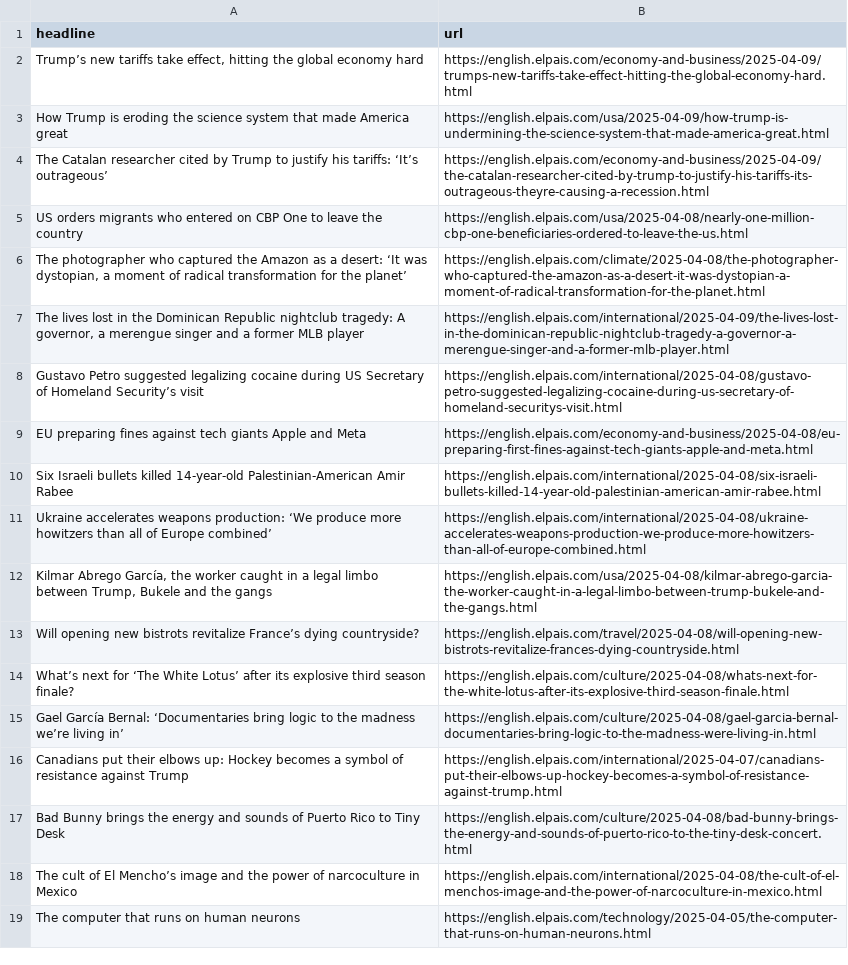
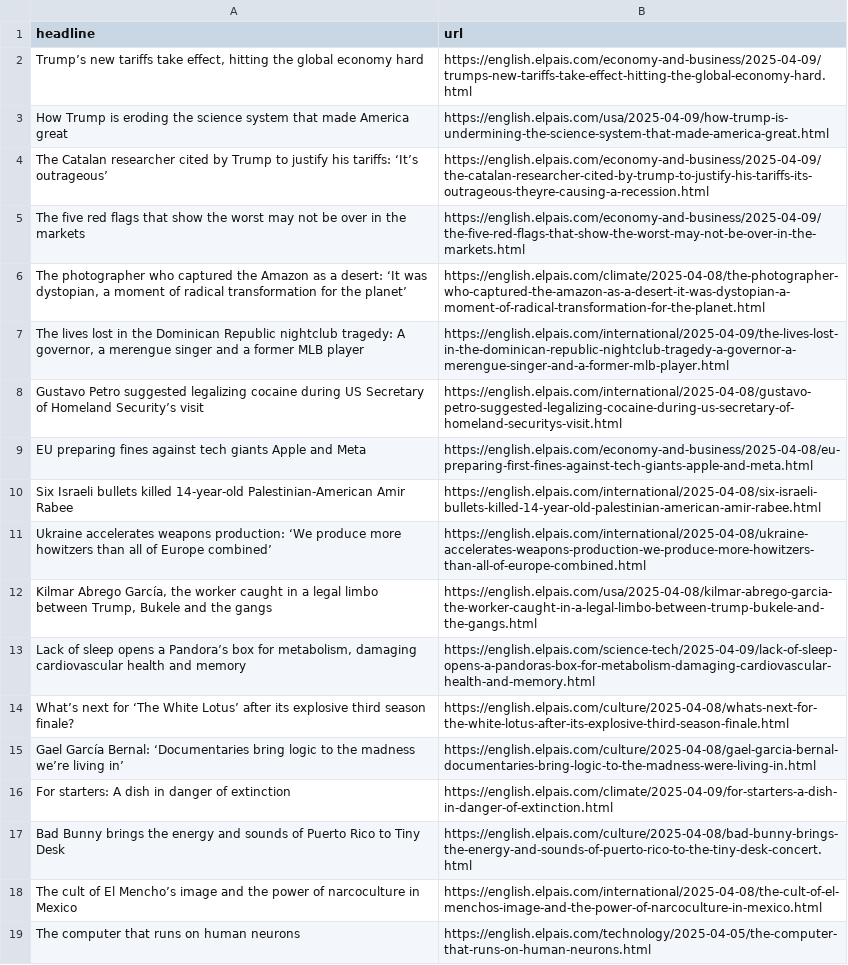
Before and after one commit to masashiijichi/el-pais-autoscraper, a CSV file: headlines.csv, drawn as a sheet; only a part is shown; removed rows and columns are numbered as before the commit, all else as after; the diff names each change by its address in the sheet, - before the commit and + after, or states it on an @@ line.

```diff
--- a/headlines.csv
+++ b/headlines.csv
-row 5: US orders migrants who entered on CBP One to leave the country | https://english.elpais.com/usa/2025-04-08/nearly-one-million-cbp-one-beneficiaries-ordered-to-leave-the-us.html
+row 5: The five red flags that show the worst may not be over in the markets | https://english.elpais.com/economy-and-business/2025-04-09/the-five-red-flags-that-show-the-worst-may-not-be-over-in-the-markets.html
-row 13: Will opening new bistrots revitalize France’s dying countryside? | https://english.elpais.com/travel/2025-04-08/will-opening-new-bistrots-revitalize-frances-dying-countryside.html
+row 13: Lack of sleep opens a Pandora’s box for metabolism, damaging cardiovascular health and memory | https://english.elpais.com/science-tech/2025-04-09/lack-of-sleep-opens-a-pandoras-box-for-metabolism-damaging-cardiovascular-health-and-memory.html
-row 16: Canadians put their elbows up: Hockey becomes a symbol of resistance against Trump | https://english.elpais.com/international/2025-04-07/canadians-put-their-elbows-up-hockey-becomes-a-symbol-of-resistance-against-trump.html
+row 16: For starters: A dish in danger of extinction | https://english.elpais.com/climate/2025-04-09/for-starters-a-dish-in-danger-of-extinction.html
```
